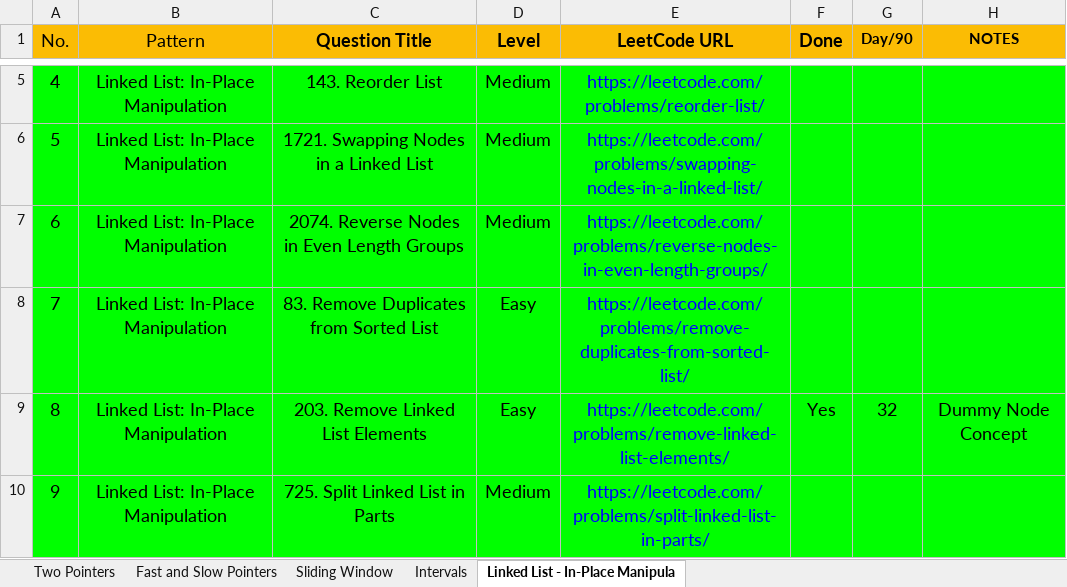
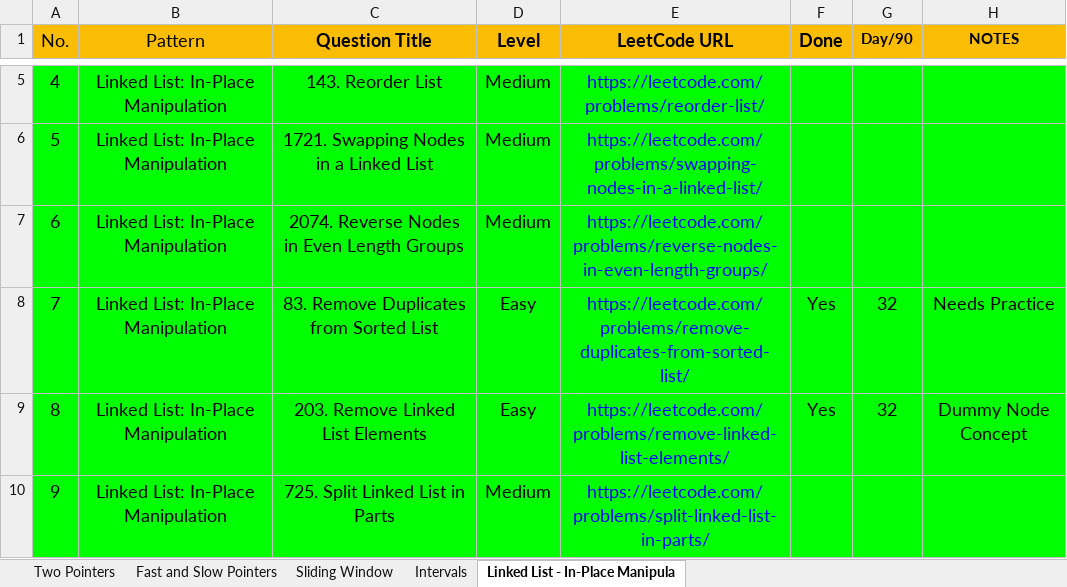
Before and after one commit to Samyak05/Java_learn_path, an Excel workbook: 2.Patterns Practice.xlsx, sheet Linked List - In-Place Manipula, drawn as a sheet; only a part is shown, gaps mark what is left out; values as stored, in another font and other column widths than the file's, no borders; the diff names each change by its address in the sheet, - before the commit and + after, or states it on an @@ line.

```diff
--- a/2.Patterns Practice.xlsx (sheet Linked List - In-Place Manipula)
+++ b/2.Patterns Practice.xlsx (sheet Linked List - In-Place Manipula)
-F8 (Done): (empty)
+F8 (Done): Yes
-G8 (Day/90): (empty)
+G8 (Day/90): 32
-H8 (NOTES): (empty)
+H8 (NOTES): Needs Practice
```
Also changed, not shown: 3.Problems for Revision.xlsx.
